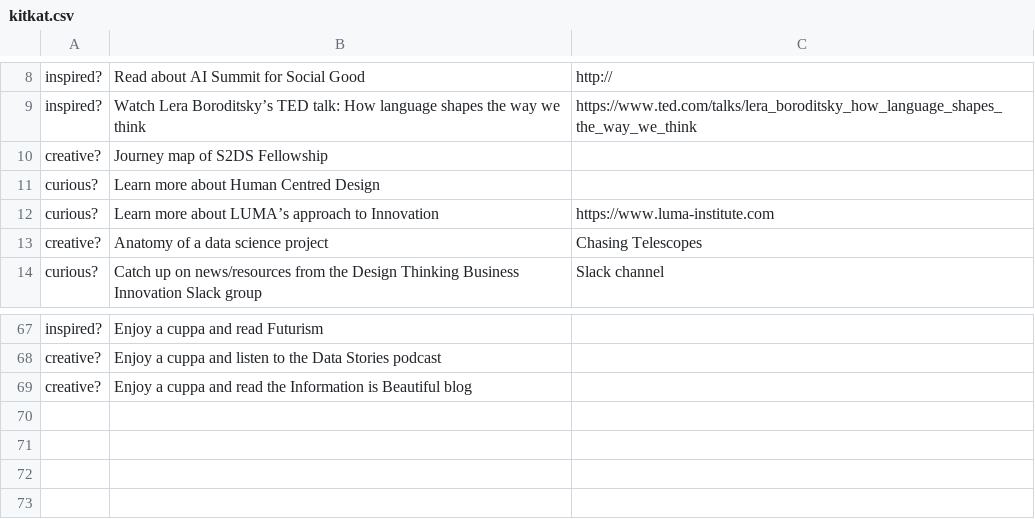
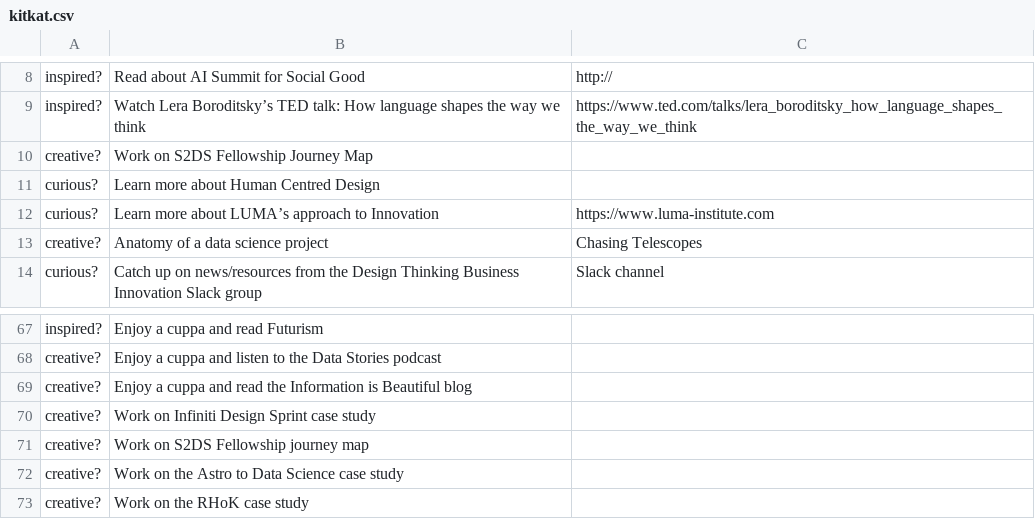
Before and after one commit to drarnakarick/decision-maker, a CSV file: kitkat.csv, drawn as a sheet; only a part is shown, gaps mark what is left out.

Commit message:
Updating source list

```diff
--- a/kitkat.csv
+++ b/kitkat.csv
@@ -9,3 +9,3 @@ inspired?,Read about AI Summit for Social Good,http://
 inspired?,Watch Lera Boroditsky’s TED talk: How language shapes the way we think,https://www.ted.com/talks/lera_boroditsky_how_language_shapes_the_way_we_think
-creative?,Journey map of S2DS Fellowship,
+creative?,Work on S2DS Fellowship Journey Map,
 curious?,Learn more about Human Centred Design,
@@ -69 +69,5 @@ creative?,Enjoy a cuppa and listen to the Data Stories podcast,
 creative?,Enjoy a cuppa and read the Information is Beautiful blog,
+creative?,Work on Infiniti Design Sprint case study,
+creative?,Work on S2DS Fellowship journey map,
+creative?,Work on the Astro to Data Science case study,
+creative?,Work on the RHoK case study,
```
